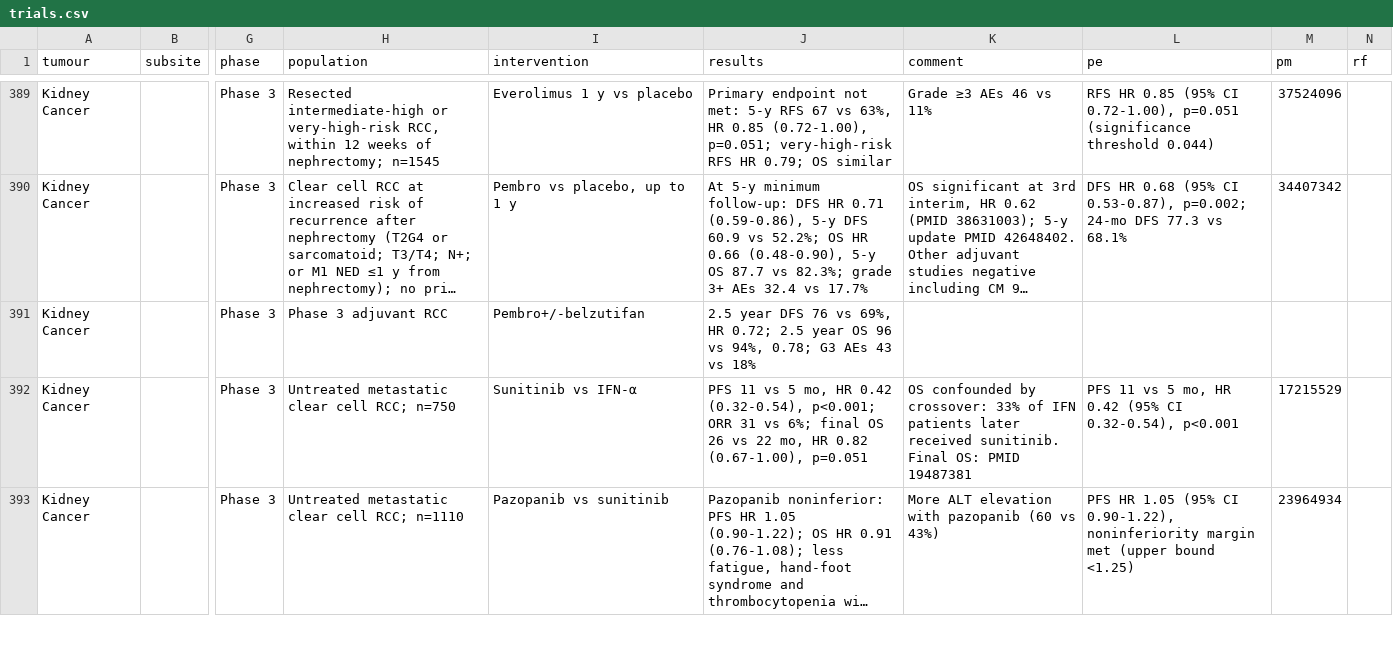
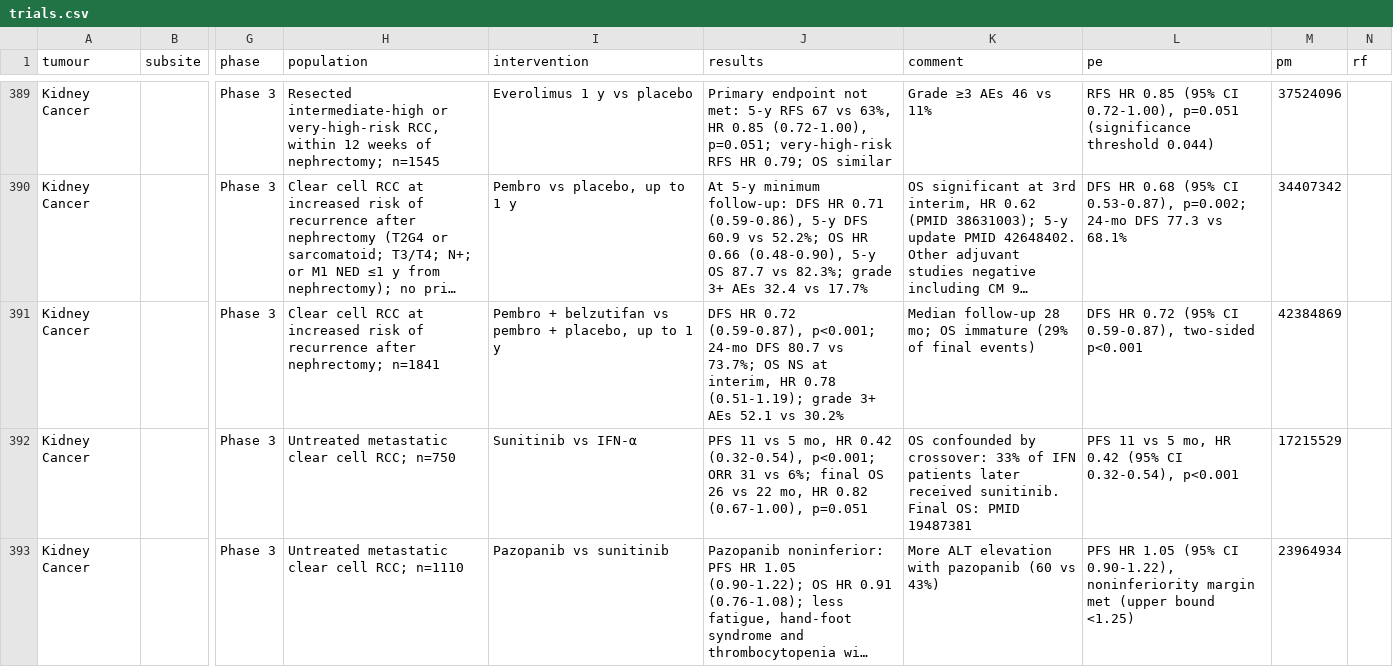
Before and after one commit to david7254672/landmark-trials, a CSV file: data/trials.csv, drawn as a sheet; only a part is shown, gaps mark what is left out; long unchanged cells end in …; the diff names each change by its address in the sheet, - before the commit and + after, or states it on an @@ line.

```diff
--- a/data/trials.csv
+++ b/data/trials.csv
-H391 (population): Phase 3 adjuvant RCC
+H391 (population): Clear cell RCC at increased risk of recurrence after nephrectomy; n=1841
-I391 (intervention): Pembro+/-belzutifan
+I391 (intervention): Pembro + belzutifan vs pembro + placebo, up to 1 y
-J391 (results): 2.5 year DFS 76 vs 69%, HR 0.72; 2.5 year OS 96 vs 94%, 0.78; G3 AEs 43 vs 18%
+J391 (results): DFS HR 0.72 (0.59-0.87), p<0.001; 24-mo DFS 80.7 vs 73.7%; OS NS at interim, HR 0.78 (0.51-1.19); grade 3+ AEs 52.1 vs 30.2%
-K391 (comment): (empty)
+K391 (comment): Median follow-up 28 mo; OS immature (29% of final events)
-L391 (pe): (empty)
+L391 (pe): DFS HR 0.72 (95% CI 0.59-0.87), two-sided p<0.001
-M391 (pm): (empty)
+M391 (pm): 42384869
```
Also changed, not shown: 1 other file.
